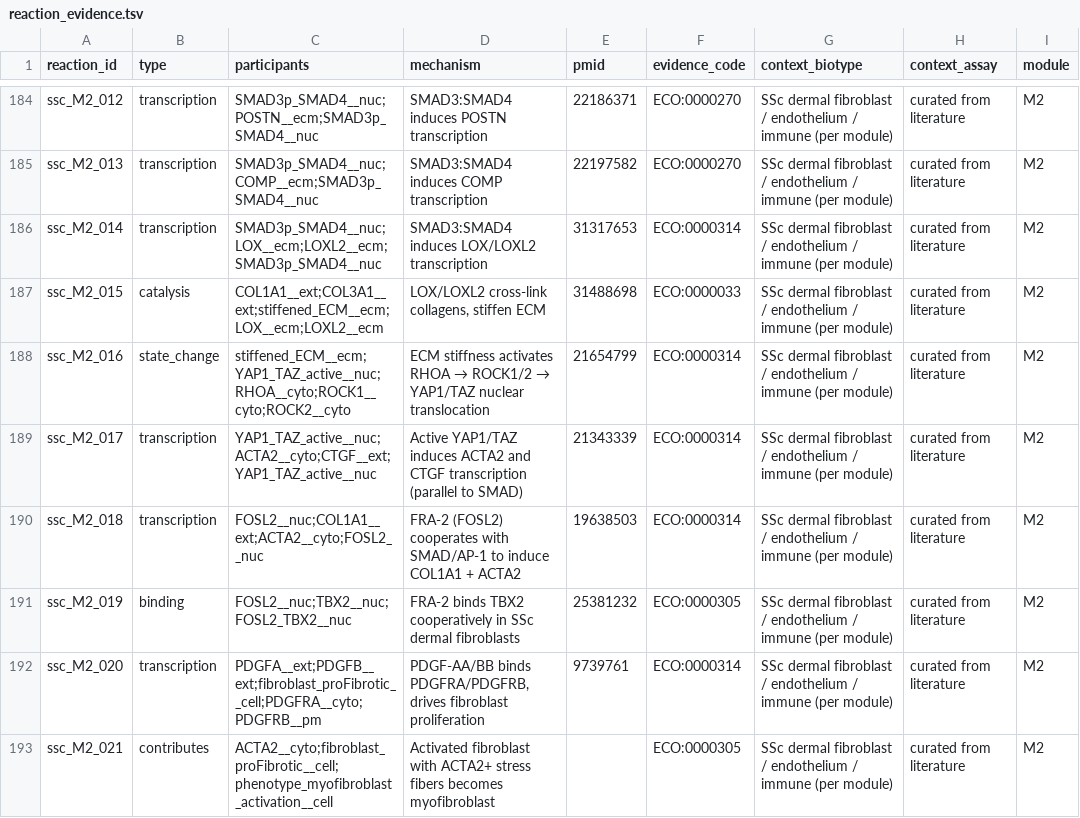
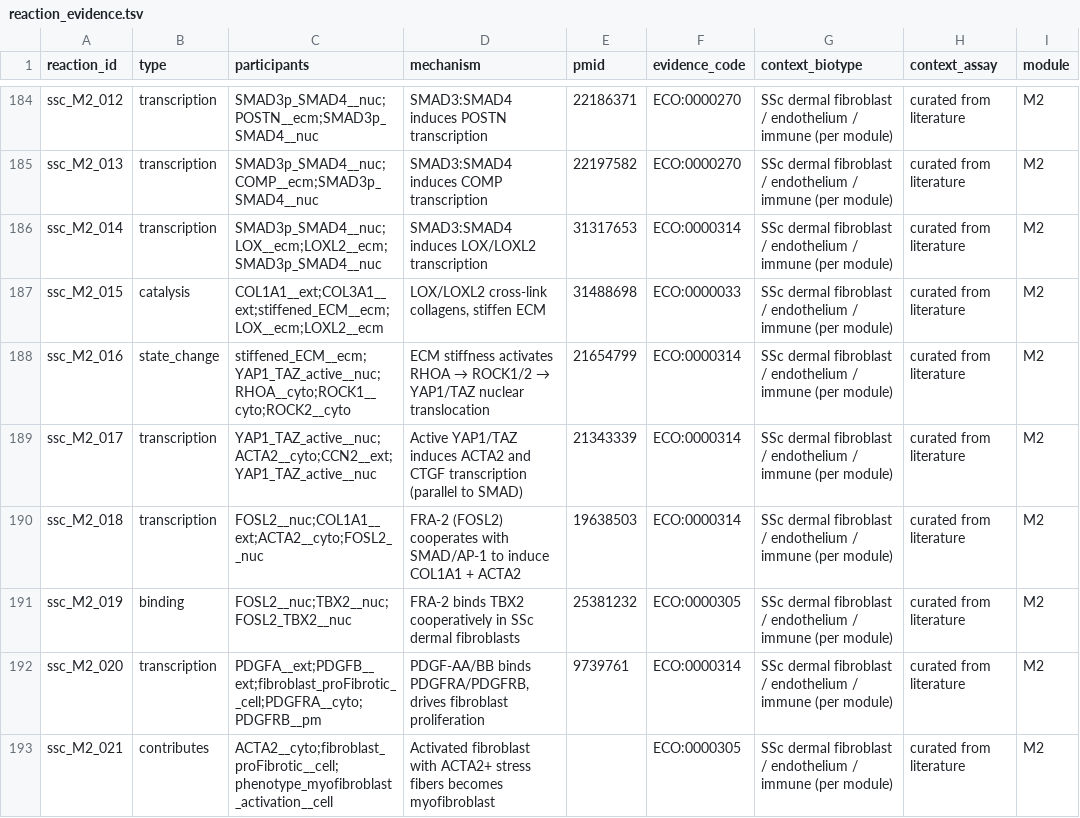
Before and after one commit to Nurtal/IDT_SSc_map, a TSV file: curation/annotations/reaction_evidence.tsv, drawn as a sheet; only a part is shown, gaps mark what is left out; the diff covers the shown part only; the diff names each change by its address in the sheet, - before the commit and + after, or states it on an @@ line.

```diff
--- a/curation/annotations/reaction_evidence.tsv
+++ b/curation/annotations/reaction_evidence.tsv
-C189 (participants): YAP1_TAZ_active__nuc;ACTA2__cyto;CTGF__ext;YAP1_TAZ_active__nuc
+C189 (participants): YAP1_TAZ_active__nuc;ACTA2__cyto;CCN2__ext;YAP1_TAZ_active__nuc
```
Also changed, not shown: 5 added rows and 4 edited cells elsewhere in this file, analysis/network/centrality.tsv, curation/annotations/species_annotations.tsv, 19 other files.
